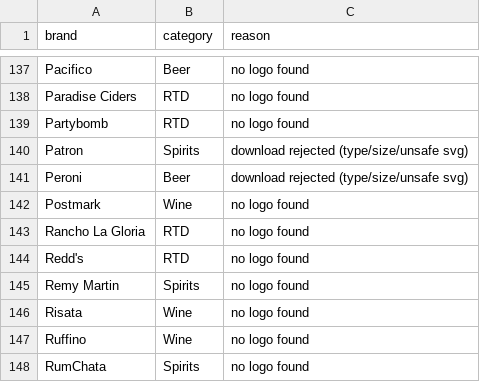
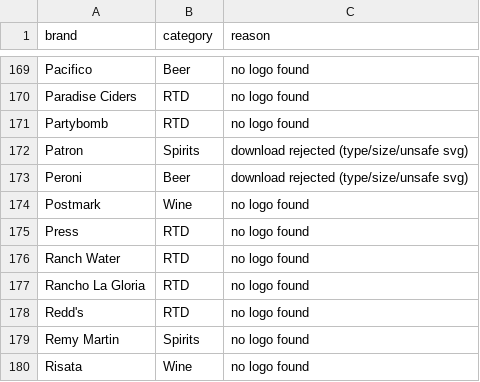
Before and after one commit to jaycee723/777_liquor_website, a CSV file: reports/logo-fetch/missing.csv, drawn as a sheet; only a part is shown, gaps mark what is left out; the shorter side is filled out with more unchanged rows; the diff covers the shown part only.

```diff
--- a/reports/logo-fetch/missing.csv
+++ b/reports/logo-fetch/missing.csv
@@ -142,2 +174,4 @@ Peroni,Beer,download rejected (type/size/unsafe svg)
 Postmark,Wine,no logo found
+Press,RTD,no logo found
+Ranch Water,RTD,no logo found
 Rancho La Gloria,RTD,no logo found
```
Also changed, not shown: 42 added rows and 1 removed row elsewhere in this file, reports/logo-fetch/attribution.csv, 29 other files.
